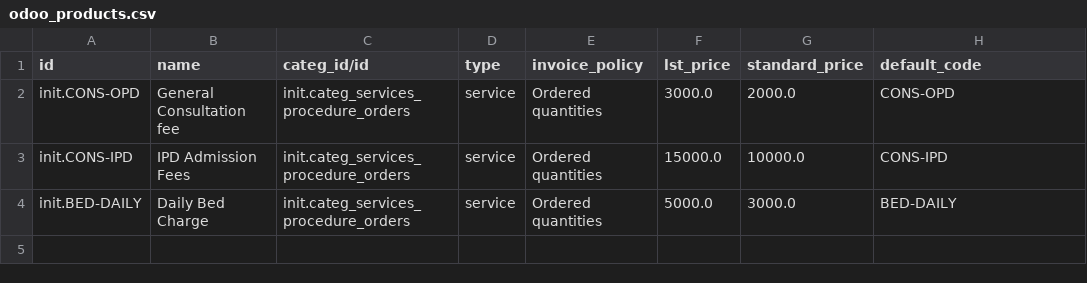
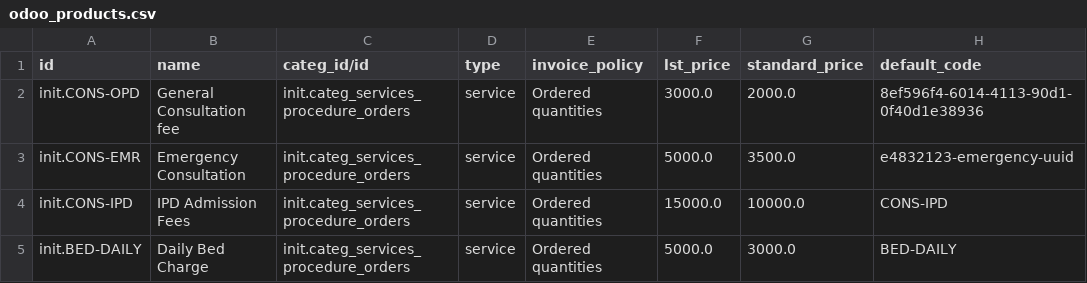
Before and after one commit to ozone-his/ozone, a CSV file: distro/configs/odoo/initializer_config/product_variant/odoo_products.csv, drawn as a sheet.

```diff
--- a/distro/configs/odoo/initializer_config/product_variant/odoo_products.csv
+++ b/distro/configs/odoo/initializer_config/product_variant/odoo_products.csv
@@ -1,3 +1,4 @@
 id,name,categ_id/id,type,invoice_policy,lst_price,standard_price,default_code
-init.CONS-OPD,General Consultation fee,init.categ_services_procedure_orders,service,Ordered quantities,3000.0,2000.0,CONS-OPD
+init.CONS-OPD,General Consultation fee,init.categ_services_procedure_orders,service,Ordered quantities,3000.0,2000.0,8ef596f4-6014-4113-90d1-0f40d1e38936
+init.CONS-EMR,Emergency Consultation,init.categ_services_procedure_orders,service,Ordered quantities,5000.0,3500.0,e4832123-emergency-uuid
 init.CONS-IPD,IPD Admission Fees,init.categ_services_procedure_orders,service,Ordered quantities,15000.0,10000.0,CONS-IPD
```
Also changed, not shown: 10 other files.
